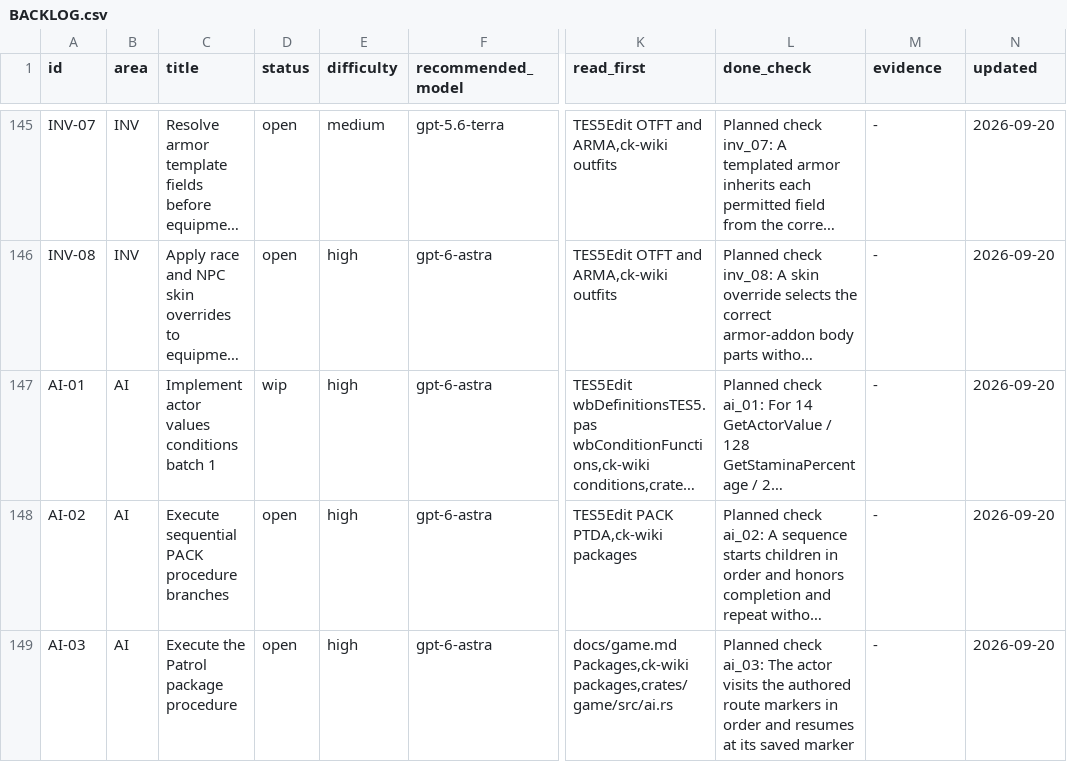
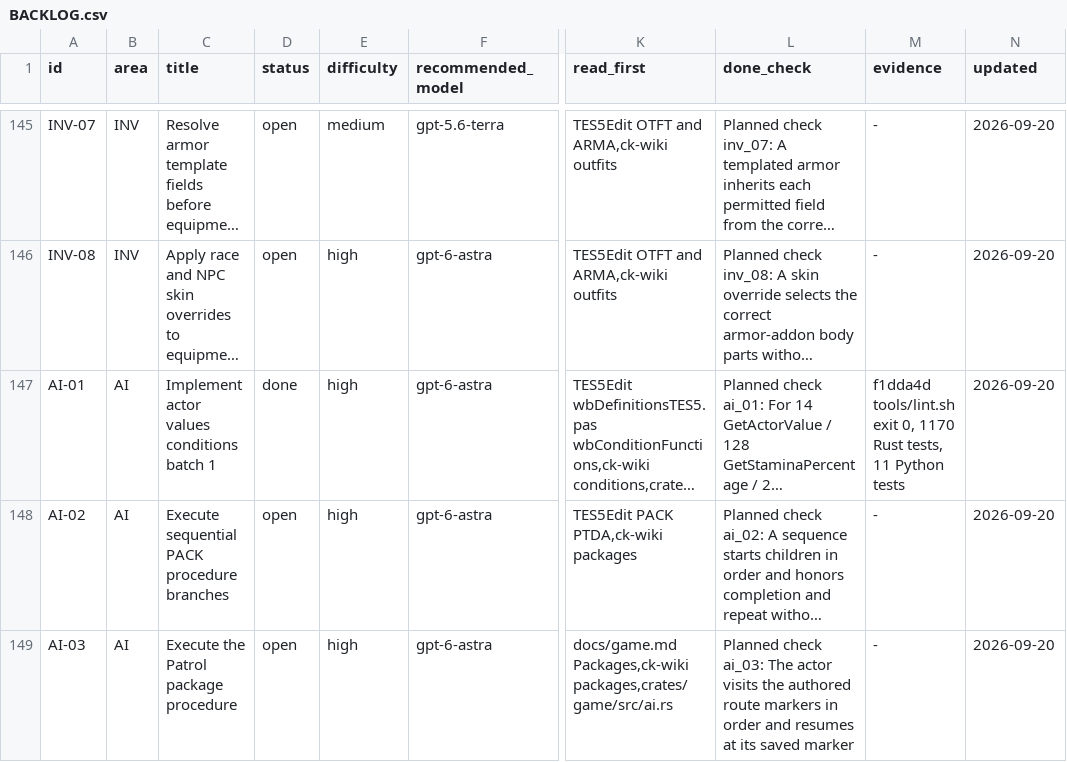
Before and after one commit to earthbone/earthbone-engine, a CSV file: BACKLOG.csv, drawn as a sheet; only a part is shown, gaps mark what is left out; long unchanged cells end in …; the diff names each change by its address in the sheet, - before the commit and + after, or states it on an @@ line.

Commit message:
Record AI-01 completion evidence

```diff
--- a/BACKLOG.csv
+++ b/BACKLOG.csv
-D147 (status): wip
+D147 (status): done
-M147 (evidence): -
+M147 (evidence): f1dda4d tools/lint.sh exit 0, 1170 Rust tests, 11 Python tests
```
